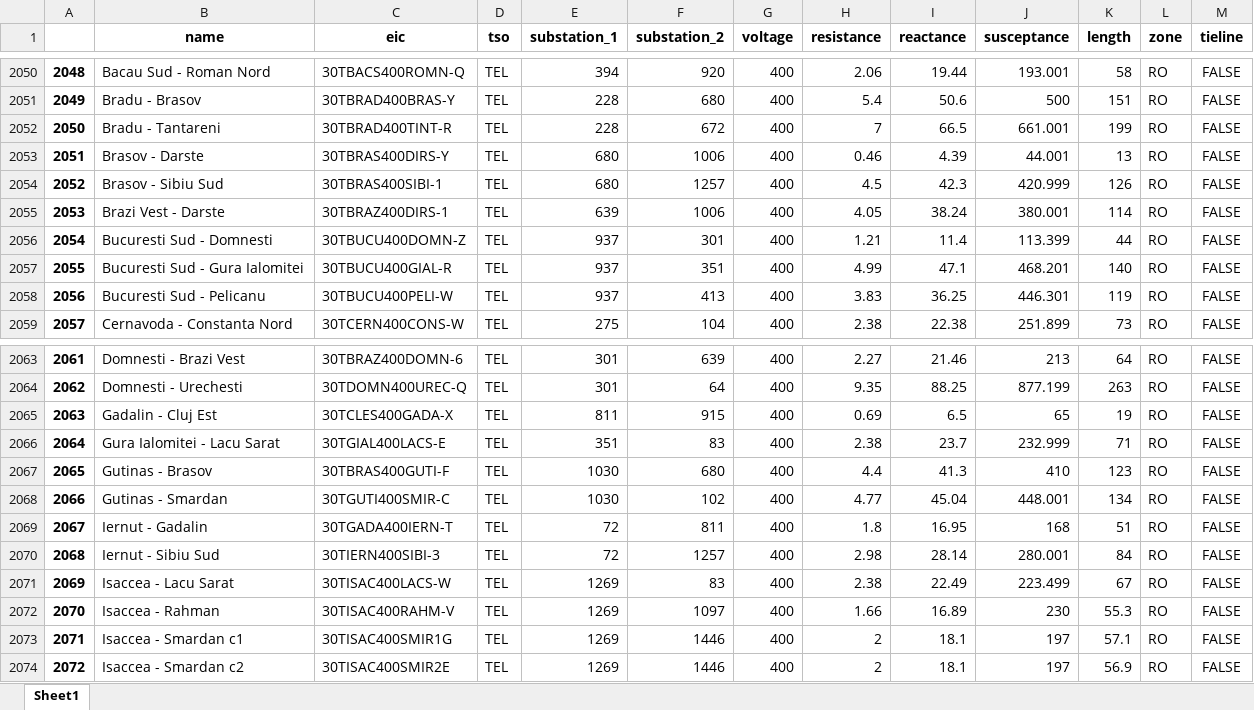
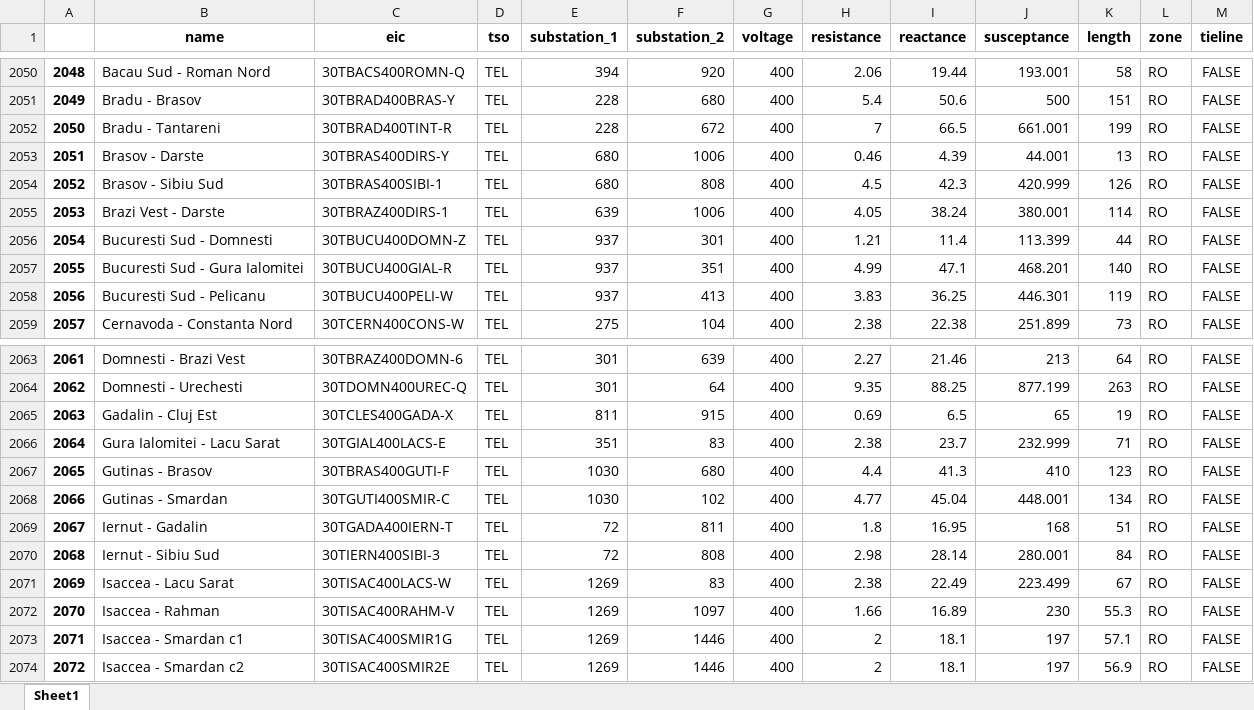
Before and after one commit to kbruninx/FBMC, an Excel workbook: grid/grid.xlsx, sheet Sheet1, drawn as a sheet; only a part is shown, gaps mark what is left out; values as stored, in another font and other column widths than the file's, no borders; the diff covers the shown part only; the diff names each change by its address in the sheet, - before the commit and + after, or states it on an @@ line.

```diff
--- a/grid/grid.xlsx (sheet Sheet1)
+++ b/grid/grid.xlsx (sheet Sheet1)
-F2054 (substation_2): 1257
+F2054 (substation_2): 808
-F2070 (substation_2): 1257
+F2070 (substation_2): 808
```
Also changed, not shown: 14 edited cells elsewhere in this sheet, grid/substations.xlsx, 13 other files.
